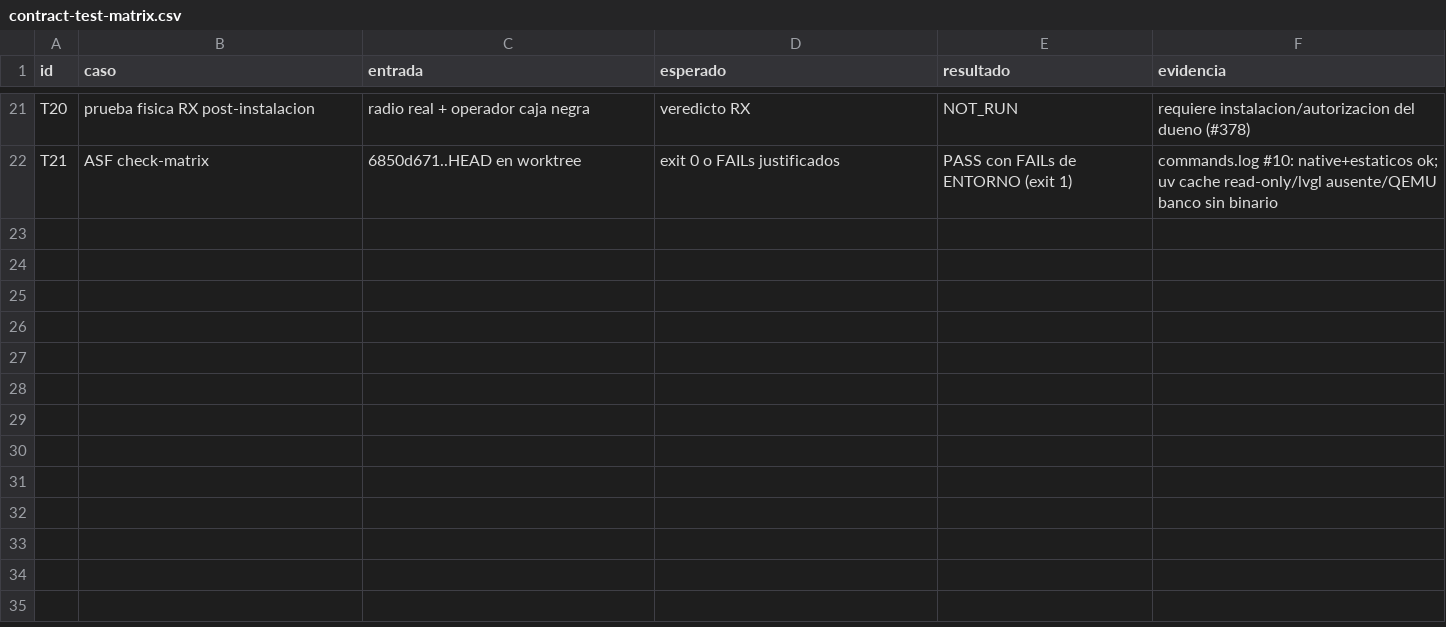
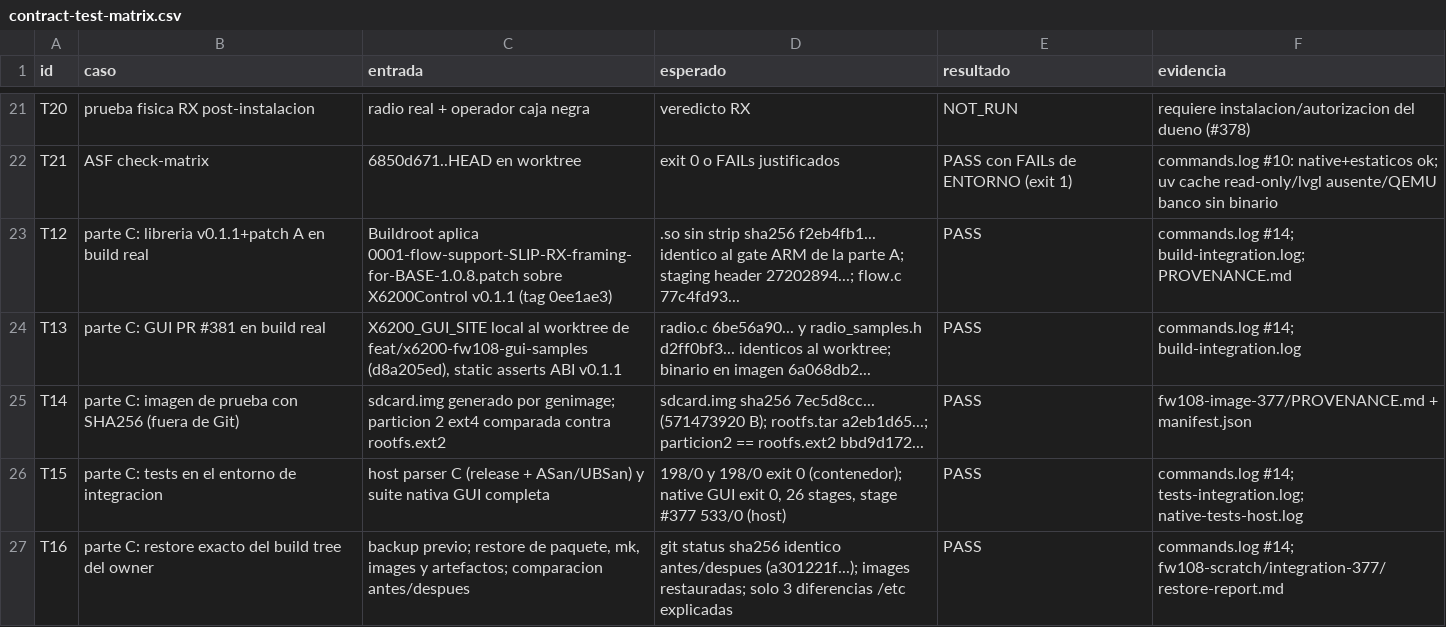
Before and after one commit to iariap/x6200_gui, a CSV file: docs/evidencia/2026-10-30-fw108-compat/contract-test-matrix.csv, drawn as a sheet; only a part is shown, gaps mark what is left out; the diff names each change by its address in the sheet, - before the commit and + after, or states it on an @@ line.

Commit message:
docs(evidencia): #377 parte C — build real lib v0.1.1+patch A + GUI, imagen y restore
Integración (task-16) sobre el build tree del owner con backup/restore exacto:
- Buildroot aplica 0001-flow-support-SLIP-RX-framing-for-BASE-1.0.8.patch sobre
  X6200Control v0.1.1 y compila la GUI desde el worktree del PR #381 (d8a205ed).
- make aether-x6200-control-dirclean && make x6200-gui-dirclean && make -j8:
  exit 0. Librería sin strip sha256 f2eb4fb1... (idéntica al gate ARM de la parte
  A), en imagen e93d79a3...; GUI en imagen 6a068db2...; símbolos exportados
  100/100 idénticos, x6200_flow_init/read/restart presentes.
- Imagen de prueba fuera de Git (fw108-scratch/fw108-image-377/):
  sdcard.img sha256 7ec5d8cc4cb6cbf98fc92af9cf6489ad1a94f5dce8585d43c93156afde68b5d9
  (571473920 B); partición 2 == rootfs.ext2. No flasheada ni instalada.
- Tests en entorno de integración: host parser C 198/0 release y ASan/UBSan
  (exit 0); suite nativa GUI exit 0, 26 stages, stage #377 533/0.
- Build tree restaurado: git status idéntico antes/después, images/ y artefactos
  de target restaurados con hashes previos; residuales documentados (cache dl,
  ccache, /etc re-generado por target-finalize, staging GUI).
- Gate final: HOST_BUILD_PASS / READY_FOR_SHORT_RX_TRIAL (physical_rx=NOT_RUN
  #378; payload_authenticity=UNVERIFIED; production_ready=false).

refs #377; parte A: iariap/AetherX6200Buildroot PR #14.

```diff
--- a/docs/evidencia/2026-10-30-fw108-compat/contract-test-matrix.csv
+++ b/docs/evidencia/2026-10-30-fw108-compat/contract-test-matrix.csv
+row 23: T12 | parte C: libreria v0.1.1+patch A en build real | Buildroot aplica 0001-flow-support-SLIP-RX-framing-for-BASE-1.0.8.patch sobre X6200Control v0.1.1 (tag 0ee1ae3) | .so sin strip sha256 f2eb4fb1... identico al gate ARM de la parte A; staging header 27202894...; flow.c 77c4fd93... | PASS | commands.log #14; build-integration.log; PROVENANCE.md
+row 24: T13 | parte C: GUI PR #381 en build real | X6200_GUI_SITE local al worktree de feat/x6200-fw108-gui-samples (d8a205ed), static asserts ABI v0.1.1 | radio.c 6be56a90... y radio_samples.h d2ff0bf3... identicos al worktree; binario en imagen 6a068db2... | PASS | commands.log #14; build-integration.log
+row 25: T14 | parte C: imagen de prueba con SHA256 (fuera de Git) | sdcard.img generado por genimage; particion 2 ext4 comparada contra rootfs.ext2 | sdcard.img sha256 7ec5d8cc... (571473920 B); rootfs.tar a2eb1d65...; particion2 == rootfs.ext2 bbd9d172... | PASS | fw108-image-377/PROVENANCE.md + manifest.json
+row 26: T15 | parte C: tests en el entorno de integracion | host parser C (release + ASan/UBSan) y suite nativa GUI completa | 198/0 y 198/0 exit 0 (contenedor); native GUI exit 0, 26 stages, stage #377 533/0 (host) | PASS | commands.log #14; tests-integration.log; native-tests-host.log
+row 27: T16 | parte C: restore exacto del build tree del owner | backup previo; restore de paquete, mk, images y artefactos; comparacion antes/despues | git status sha256 identico antes/despues (a301221f...); images restauradas; solo 3 diferencias /etc explicadas | PASS | commands.log #14; fw108-scratch/integration-377/restore-report.md
```
Also changed, not shown: 4 other files.
